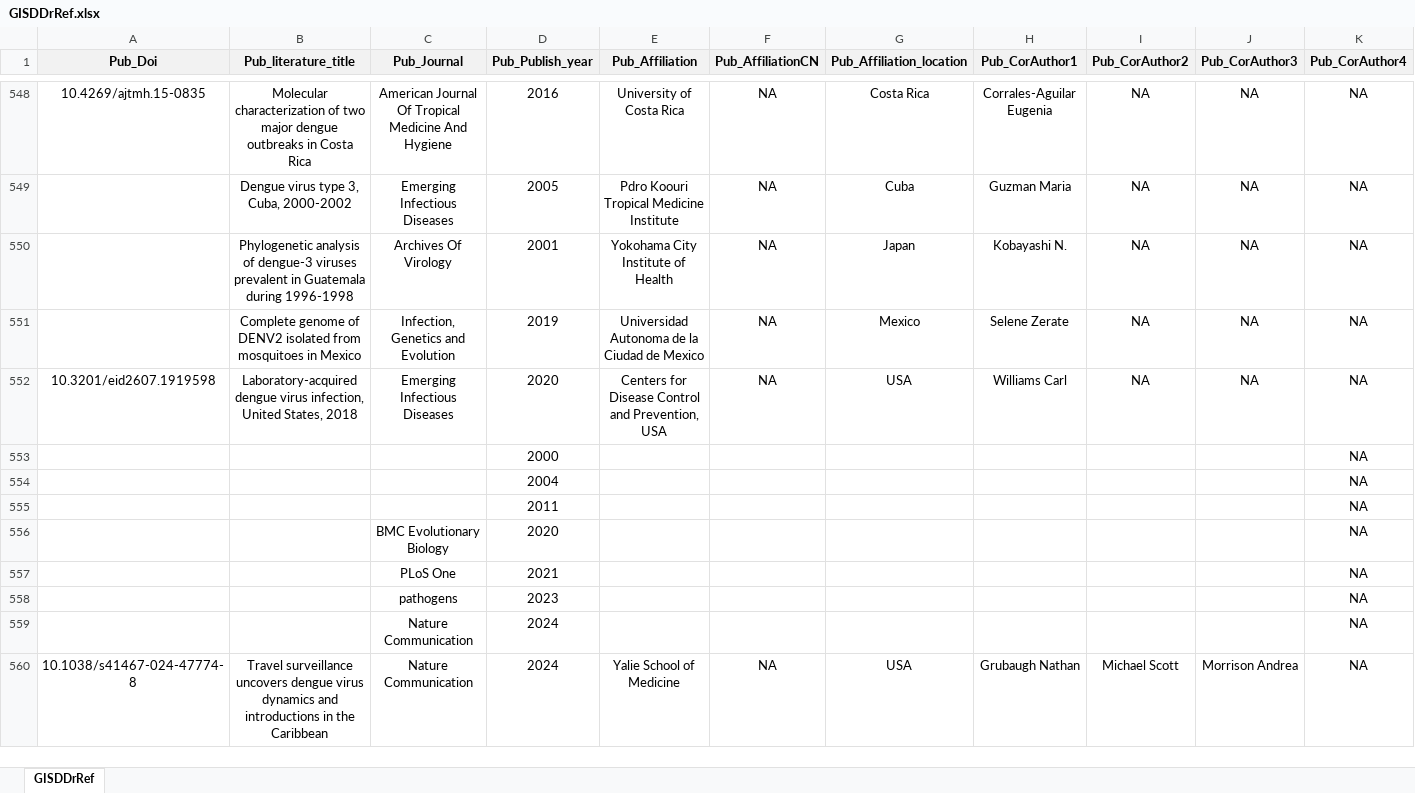
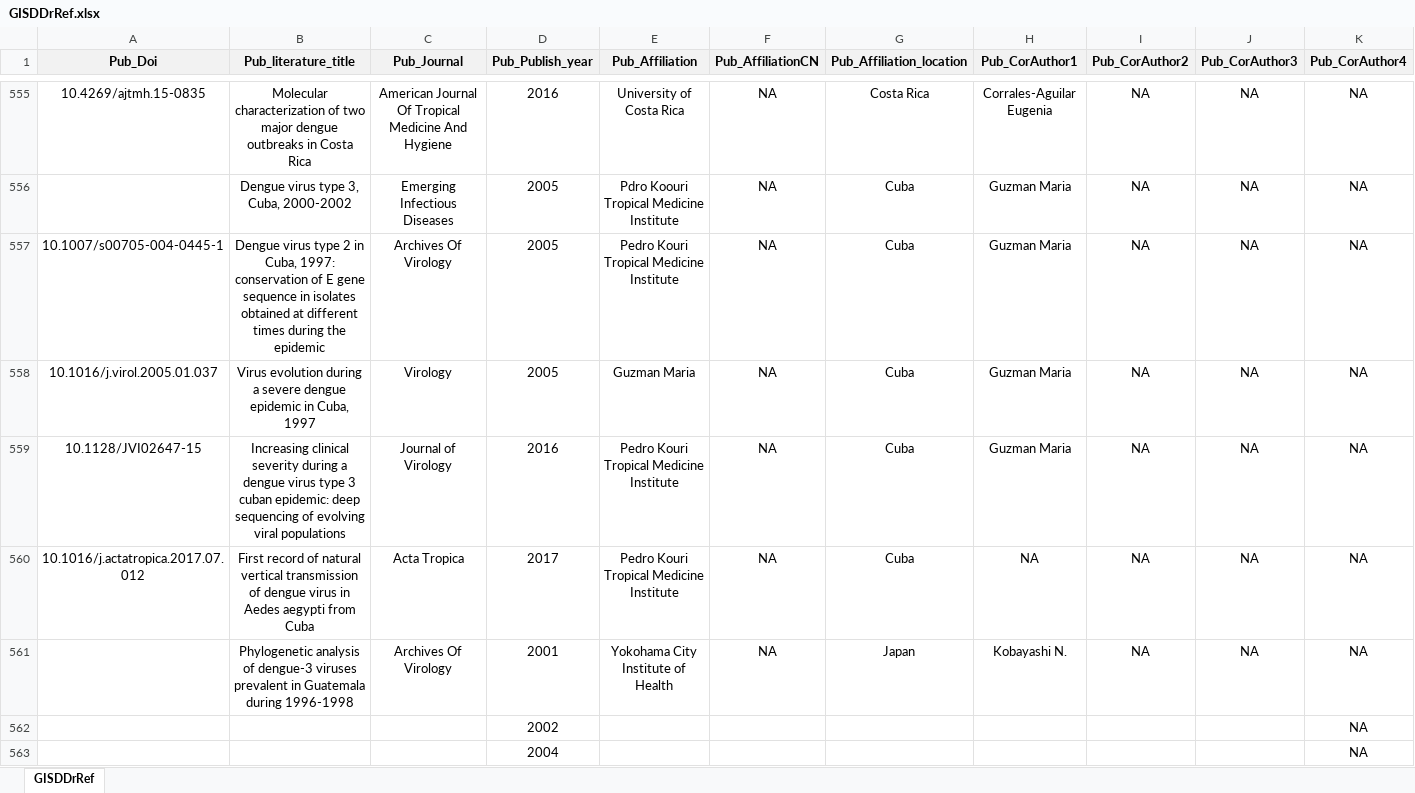
Before and after one commit to GuoXiang9399/GISDDrRef, an Excel workbook: Data/GISDDrRef.xlsx, sheet GISDDrRef, drawn as a sheet; only a part is shown, gaps mark what is left out; the shorter side is filled out with more unchanged rows; values as stored, in another font and other column widths than the file's, no borders; rows hold the shown columns only; the diff covers the shown part only; the diff names each change by its address in the sheet, - before the commit and + after, or states it on an @@ line.

Commit message:
Update GISDDrRef.xlsx

```diff
--- a/Data/GISDDrRef.xlsx (sheet GISDDrRef)
+++ b/Data/GISDDrRef.xlsx (sheet GISDDrRef)
+row 557: 10.1007/s00705-004-0445-1 | Dengue virus type 2 in Cuba, 1997: conservation of E gene sequence in isolates obtained at different times during the epidemic | Archives Of Virology | 2005 | Pedro Kouri Tropical Medicine Institute | NA | Cuba | Guzman Maria | NA | NA | NA
+row 558: 10.1016/j.virol.2005.01.037 | Virus evolution during a severe dengue epidemic in Cuba, 1997 | Virology | 2005 | Guzman Maria | NA | Cuba | Guzman Maria | NA | NA | NA
+row 559: 10.1128/JVI02647-15 | Increasing clinical severity during a dengue virus type 3 cuban epidemic: deep sequencing of evolving viral populations | Journal of Virology | 2016 | Pedro Kouri Tropical Medicine Institute | NA | Cuba | Guzman Maria | NA | NA | NA
+row 560: 10.1016/j.actatropica.2017.07.012 | First record of natural vertical transmission of dengue virus in Aedes aegypti from Cuba | Acta Tropica | 2017 | Pedro Kouri Tropical Medicine Institute | NA | Cuba | NA | NA | NA | NA
+row 562:  |  |  | 2002 |  |  |  |  |  |  | NA
+row 563:  |  |  | 2004 |  |  |  |  |  |  | NA
```
Also changed, not shown: 26 added rows and 6 removed rows elsewhere in this sheet.
